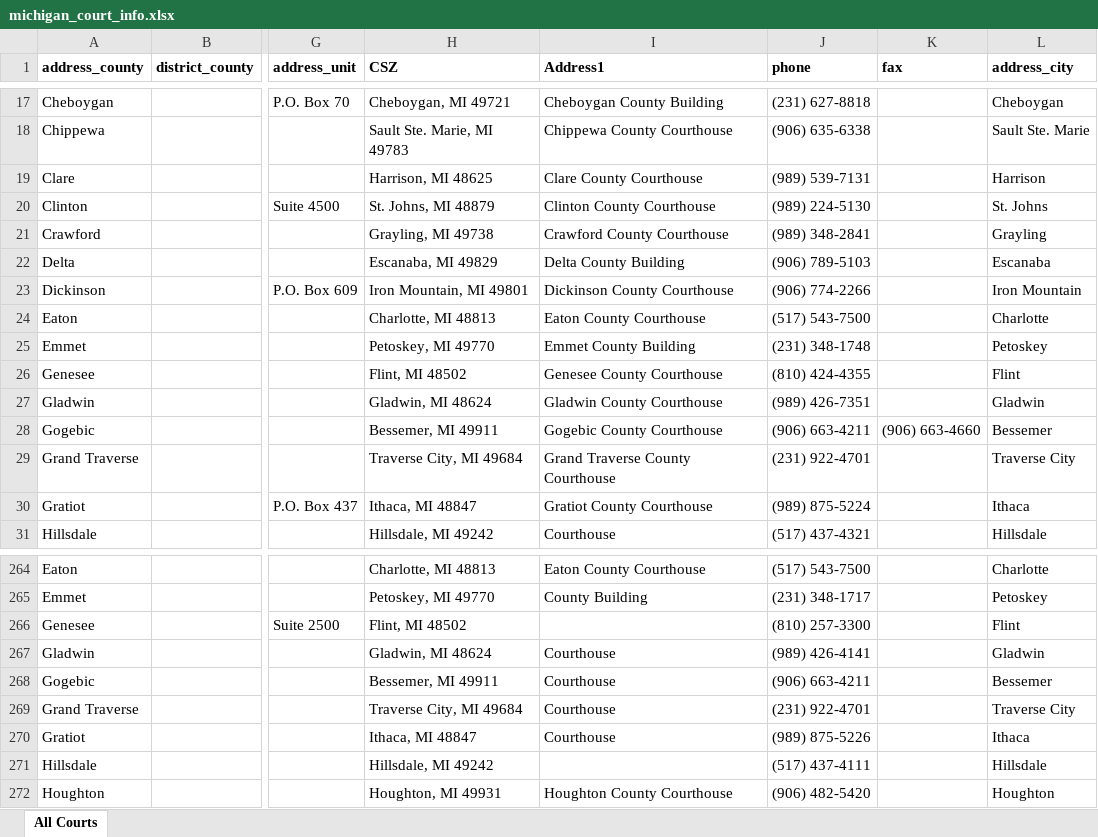
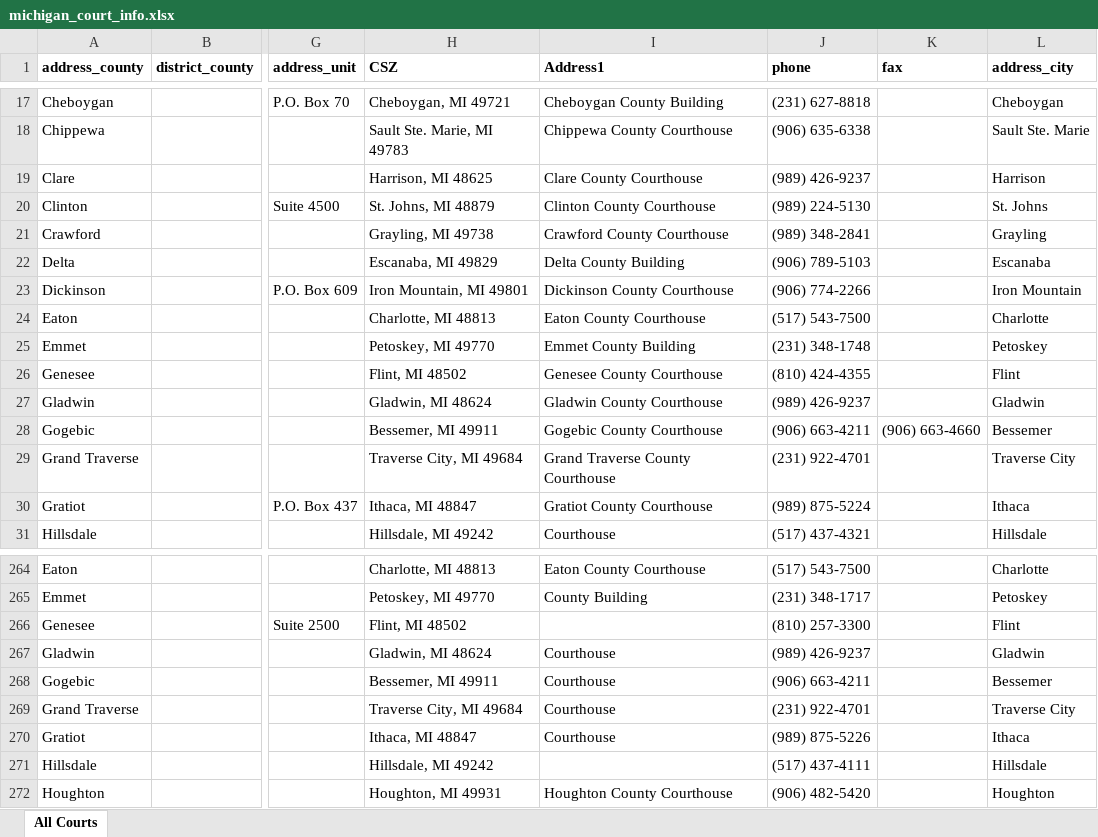
Before and after one commit to mplp/docassemble-mlhframework, an Excel workbook: docassemble/mlhframework/data/sources/michigan_court_info.xlsx, sheet All Courts, drawn as a sheet; only a part is shown, gaps mark what is left out; values as stored, in another font and other column widths than the file's, no borders; charts and pictures not drawn; the diff names each change by its address in the sheet, - before the commit and + after, or states it on an @@ line.

Commit message:
Revert "update some court info"

```diff
--- a/docassemble/mlhframework/data/sources/michigan_court_info.xlsx (sheet All Courts)
+++ b/docassemble/mlhframework/data/sources/michigan_court_info.xlsx (sheet All Courts)
-J19 (phone): (989) 539-7131
+J19 (phone): (989) 426-9237
-J27 (phone): (989) 426-7351
+J27 (phone): (989) 426-9237
-J267 (phone): (989) 426-4141
+J267 (phone): (989) 426-9237
```
Also changed, not shown: charts or pictures, 4 other files.
